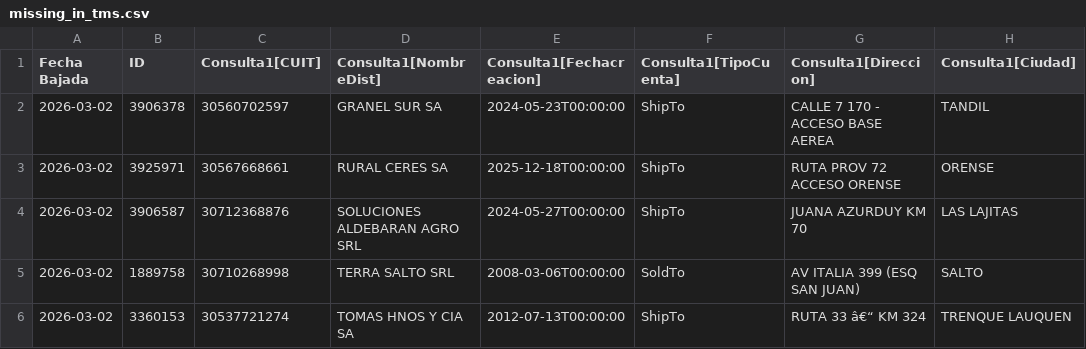
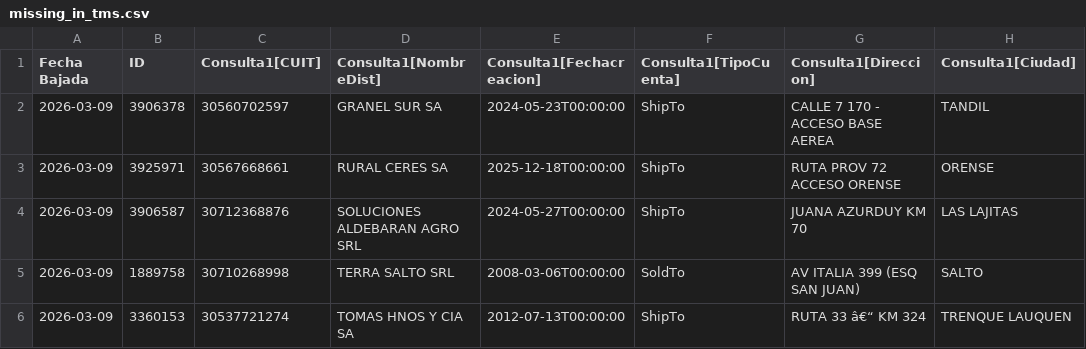
Before and after one commit to Zoxcrat/ShipTos, a CSV file: output/missing_in_tms.csv, drawn as a sheet; only a part is shown; the diff names each change by its address in the sheet, - before the commit and + after, or states it on an @@ line.

```diff
--- a/output/missing_in_tms.csv
+++ b/output/missing_in_tms.csv
-A2:A6 (Fecha Bajada): 2026-03-02
+A2:A6 (Fecha Bajada): 2026-03-09
```
Also changed, not shown: history/last_sap_ids.csv, history/locations_history.csv, 5 other files.
